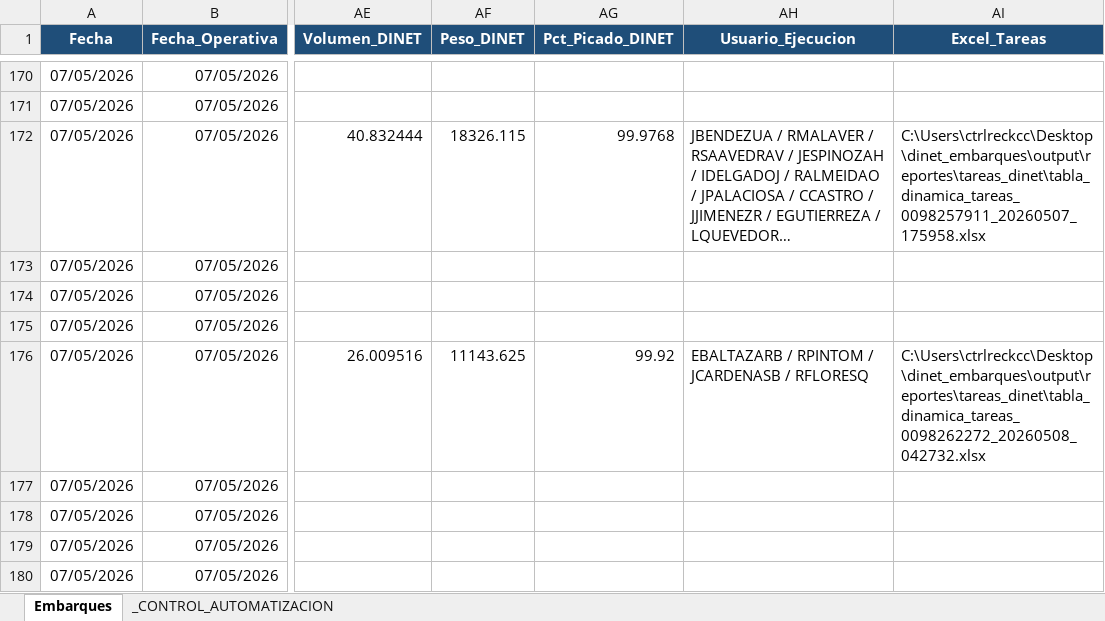
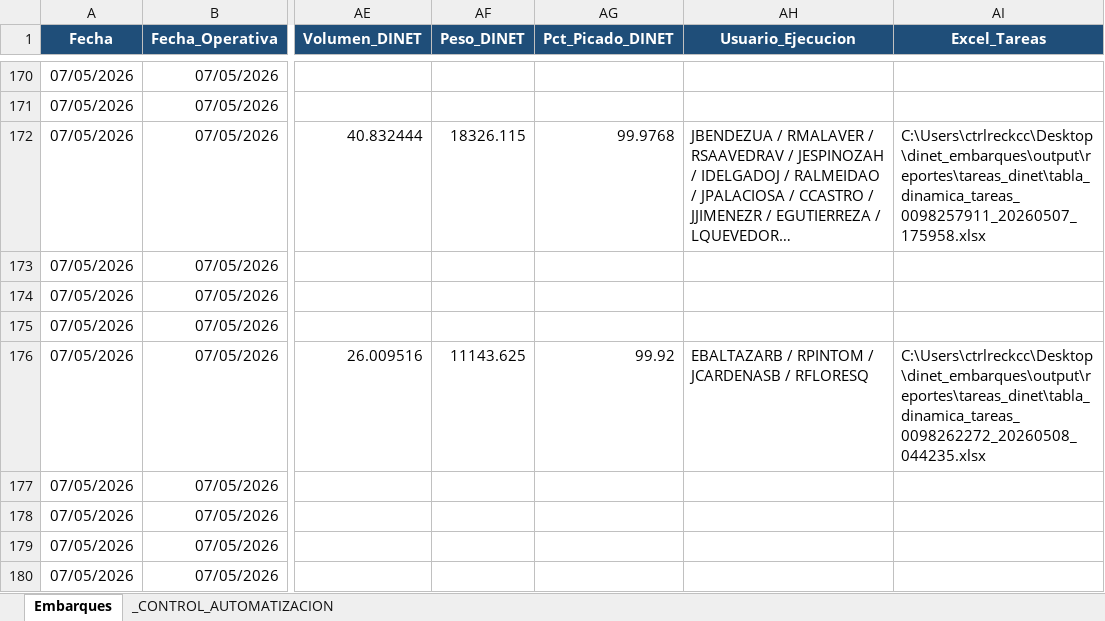
Before and after one commit to llKirell/dinet-dashboard-v2, an Excel workbook: data/latest.xlsx, sheet Embarques, drawn as a sheet; only a part is shown, gaps mark what is left out; long unchanged cells end in …; values as stored, in another font and other column widths than the file's, no borders; the diff names each change by its address in the sheet, - before the commit and + after, or states it on an @@ line.

```diff
--- a/data/latest.xlsx (sheet Embarques)
+++ b/data/latest.xlsx (sheet Embarques)
-AI176 (Excel_Tareas): C:\Users\ctrlreckcc\Desktop\dinet_embarques\output\reportes\tareas_dinet\tabla_dinamica_tareas_0098262272_20260508_042732.xlsx
+AI176 (Excel_Tareas): C:\Users\ctrlreckcc\Desktop\dinet_embarques\output\reportes\tareas_dinet\tabla_dinamica_tareas_0098262272_20260508_044235.xlsx
```
Also changed, not shown: sheet _CONTROL_AUTOMATIZACION.
